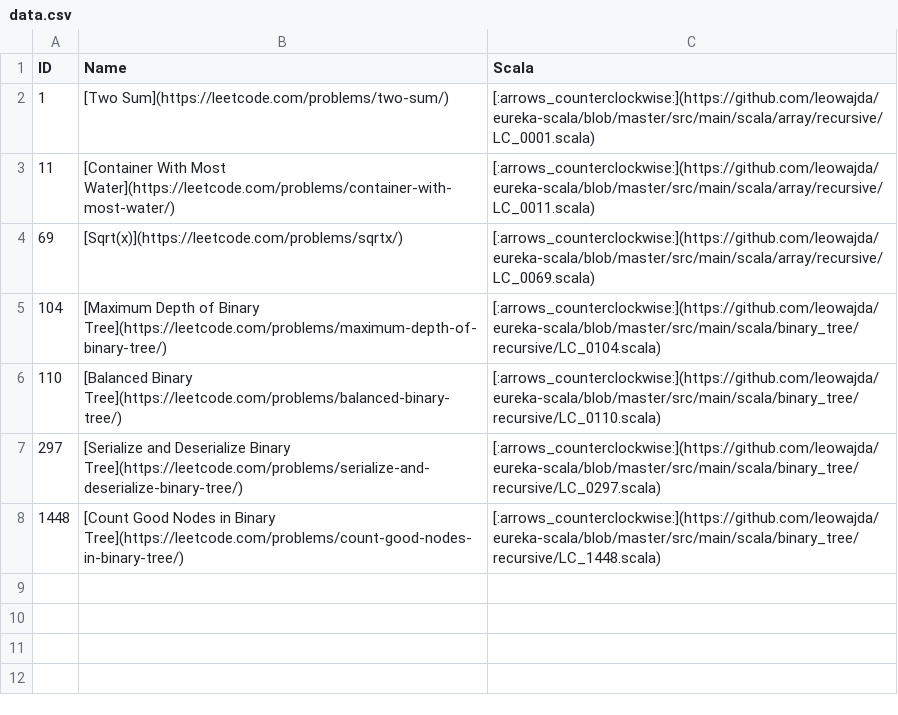
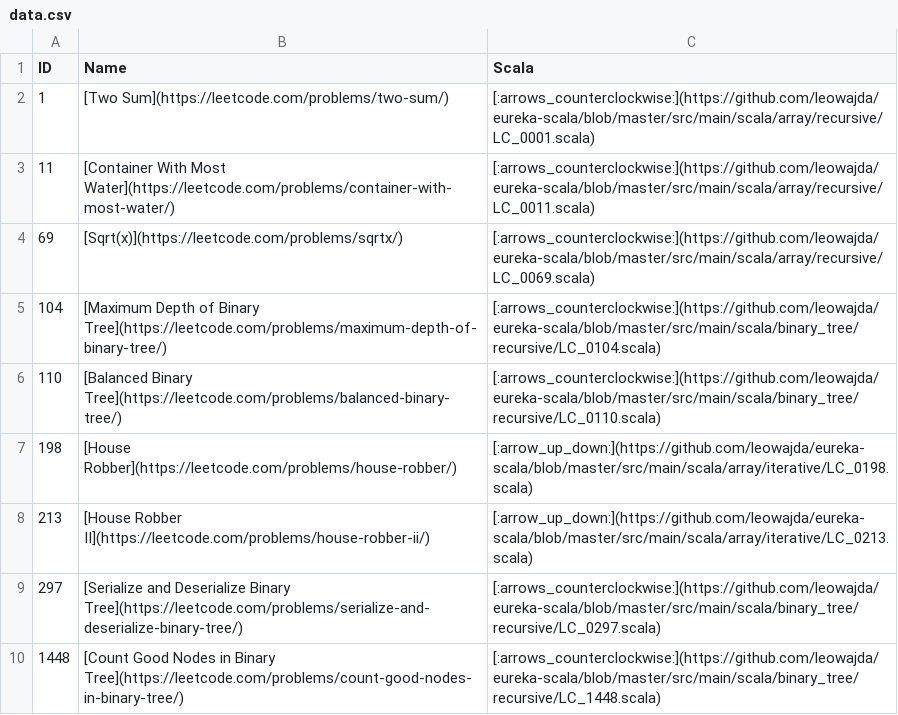
Before and after one commit to leowajda/legacy-eureka-scala, a CSV file: docs/data.csv, drawn as a sheet.

```diff
--- a/docs/data.csv
+++ b/docs/data.csv
@@ -6,2 +6,4 @@ ID,Name,Scala
 110,[Balanced Binary Tree](https://leetcode.com/problems/balanced-binary-tree/),[:arrows_counterclockwise:](https://github.com/leowajda/eureka-scala/blob/master/src/main/scala/binary_tree/recursive/LC_0110.scala)
+198,[House Robber](https://leetcode.com/problems/house-robber/), [:arrow_up_down:](https://github.com/leowajda/eureka-scala/blob/master/src/main/scala/array/iterative/LC_0198.scala)
+213,[House Robber II](https://leetcode.com/problems/house-robber-ii/), [:arrow_up_down:](https://github.com/leowajda/eureka-scala/blob/master/src/main/scala/array/iterative/LC_0213.scala)
 297,[Serialize and Deserialize Binary Tree](https://leetcode.com/problems/serialize-and-deserialize-binary-tree/),[:arrows_counterclockwise:](https://github.com/leowajda/eureka-scala/blob/master/src/main/scala/binary_tree/recursive/LC_0297.scala)
```
Also changed, not shown: 1 other file.
